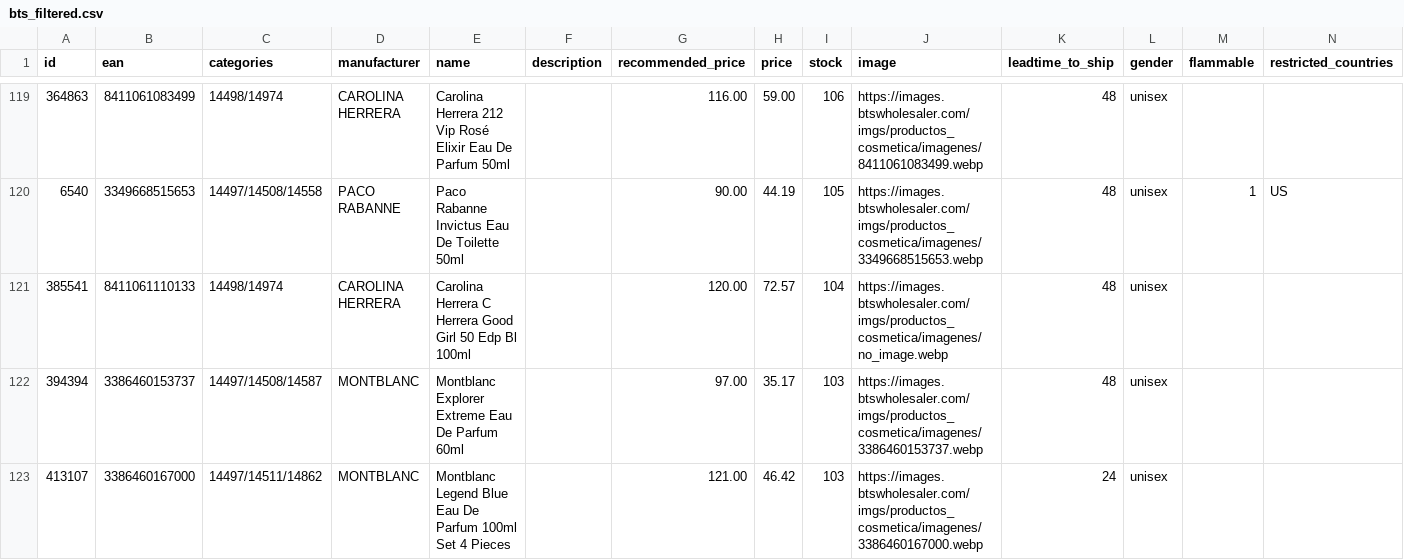
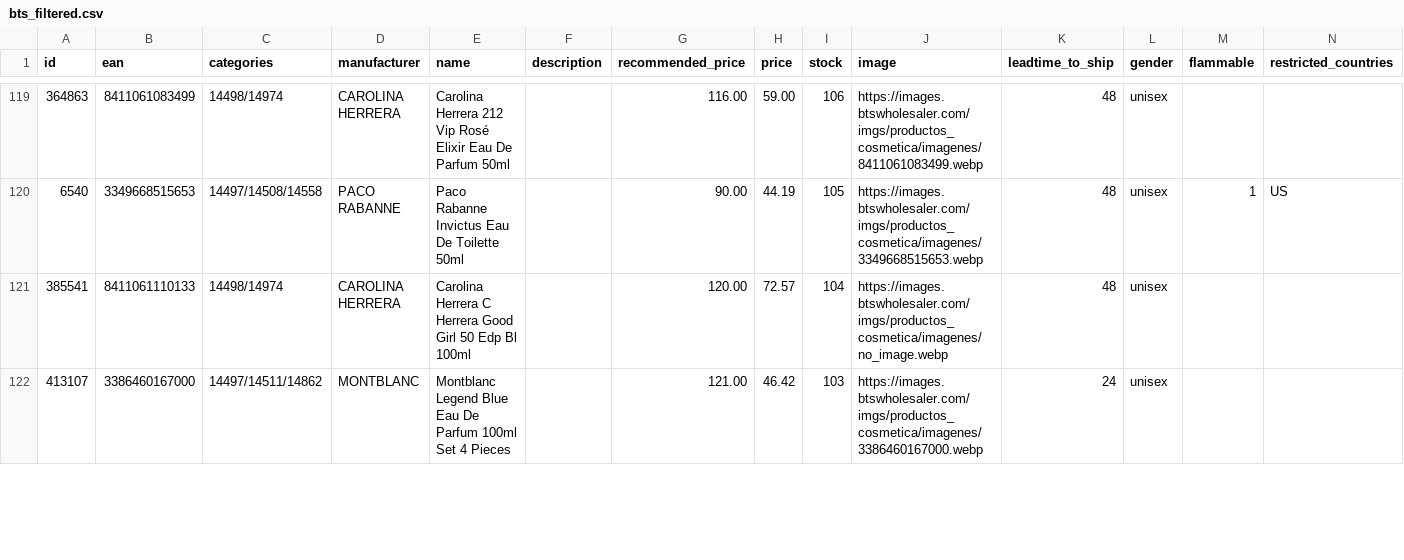
Before and after one commit to nordicfinds/bts-filter, a CSV file: bts_filtered.csv, drawn as a sheet; only a part is shown, gaps mark what is left out; removed rows and columns are numbered as before the commit, all else as after; the diff covers the shown part only; the diff names each change by its address in the sheet, - before the commit and + after, or states it on an @@ line.

```diff
--- a/bts_filtered.csv
+++ b/bts_filtered.csv
-row 122: 394394 | 3386460153737 | 14497/14508/14587 | MONTBLANC | Montblanc Explorer Extreme Eau De Parfum 60ml |  | 97.00 | 35.17 | 103 | https://images.btswholesaler.com/imgs/productos_cosmetica/imagenes/3386460153737.webp | 48 | unisex
```
Also changed, not shown: 2 added rows and 1 removed row elsewhere in this file.
